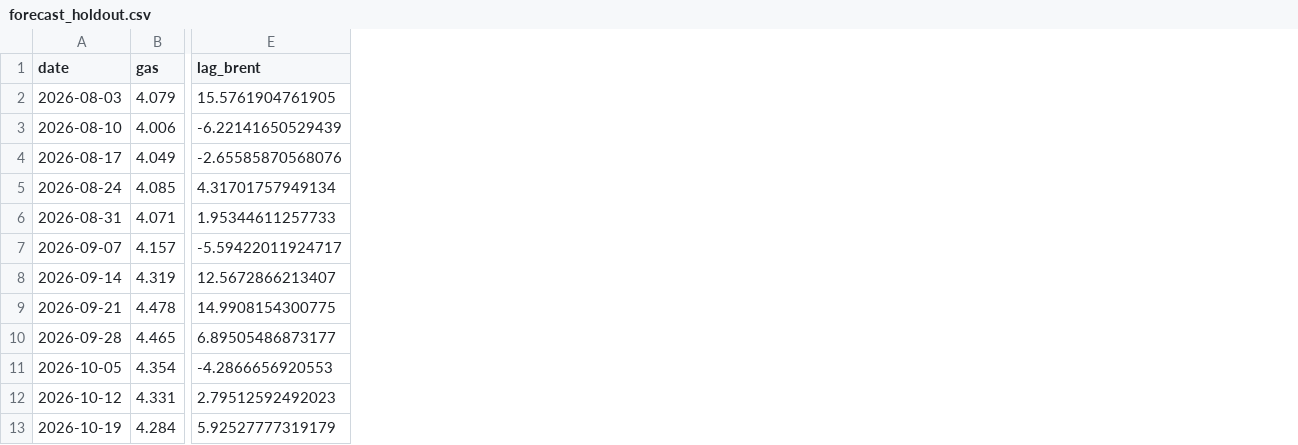
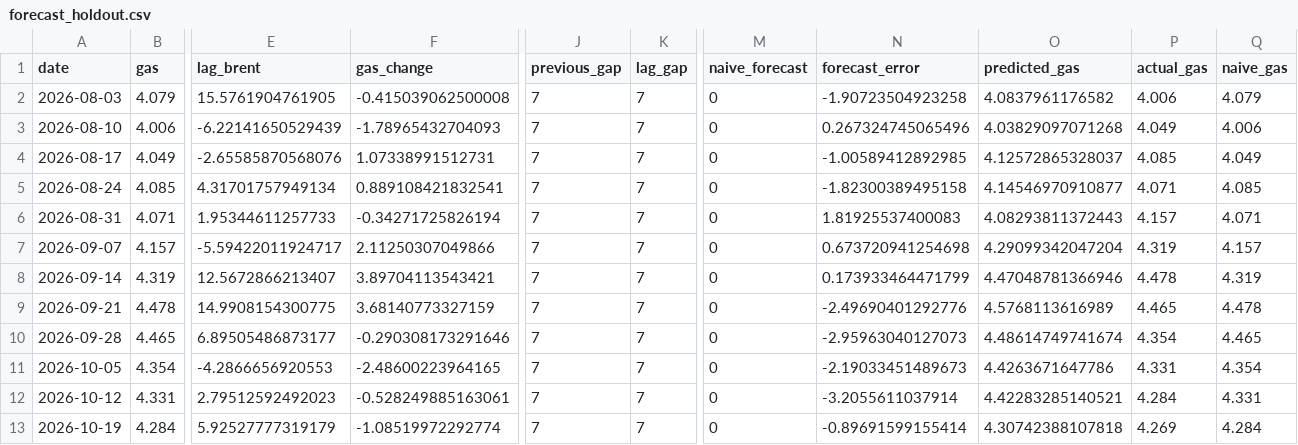
Before and after one commit to israelmumay/oil_gas_price_analysis_2026, a CSV file: data/cleaned/forecast_holdout.csv, drawn as a sheet; only a part is shown, gaps mark what is left out; the diff names each change by its address in the sheet, - before the commit and + after, or states it on an @@ line.

```diff
--- a/data/cleaned/forecast_holdout.csv
+++ b/data/cleaned/forecast_holdout.csv
+column F (gas_change), rows 2-13: -0.415039062500008 | -1.78965432704093 | 1.07338991512731 | 0.889108421832541 | -0.34271725826194 | 2.11250307049866 | 3.89704113543421 | 3.68140773327159 | -0.290308173291646 | -2.48600223964165 | -0.528249885163061 | -1.08519972292774
+column J (previous_gap), rows 2-13: all 7
+column K (lag_gap), rows 2-13: all 7
+column M (naive_forecast), rows 2-13: all 0
+column N (forecast_error), rows 2-13: -1.90723504923258 | 0.267324745065496 | -1.00589412892985 | -1.82300389495158 | 1.81925537400083 | 0.673720941254698 | 0.173933464471799 | -2.49690401292776 | -2.95963040127073 | -2.19033451489673 | -3.2055611037914 | -0.89691599155414
+column O (predicted_gas), rows 2-13: 4.0837961176582 | 4.03829097071268 | 4.12572865328037 | 4.14546970910877 | 4.08293811372443 | 4.29099342047204 | 4.47048781366946 | 4.5768113616989 | 4.48614749741674 | 4.4263671647786 | 4.42283285140521 | 4.30742388107818
+column P (actual_gas), rows 2-13: 4.006 | 4.049 | 4.085 | 4.071 | 4.157 | 4.319 | 4.478 | 4.465 | 4.354 | 4.331 | 4.284 | 4.269
+column Q (naive_gas), rows 2-13: 4.079 | 4.006 | 4.049 | 4.085 | 4.071 | 4.157 | 4.319 | 4.478 | 4.465 | 4.354 | 4.331 | 4.284
```
Also changed, not shown: data/cleaned/states.csv, 7 other files.
